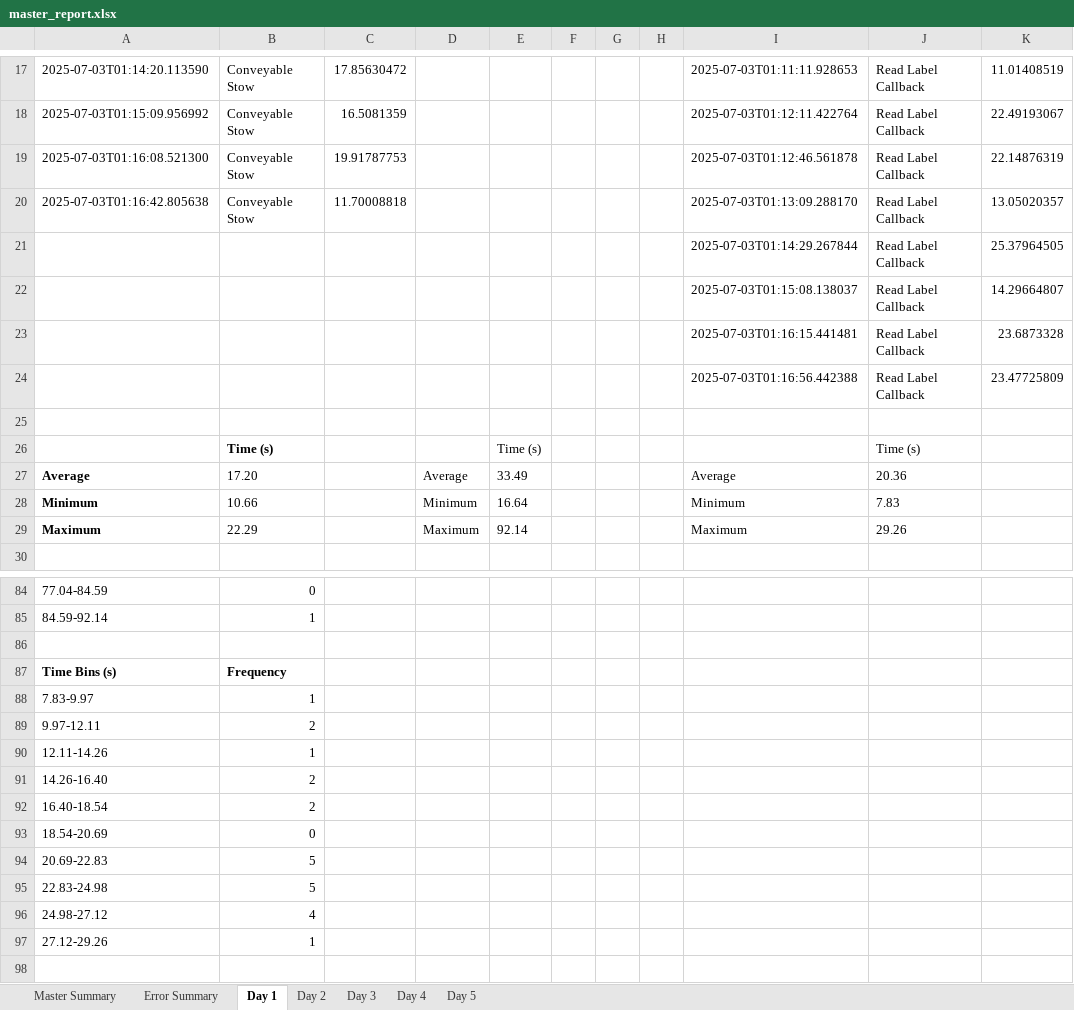
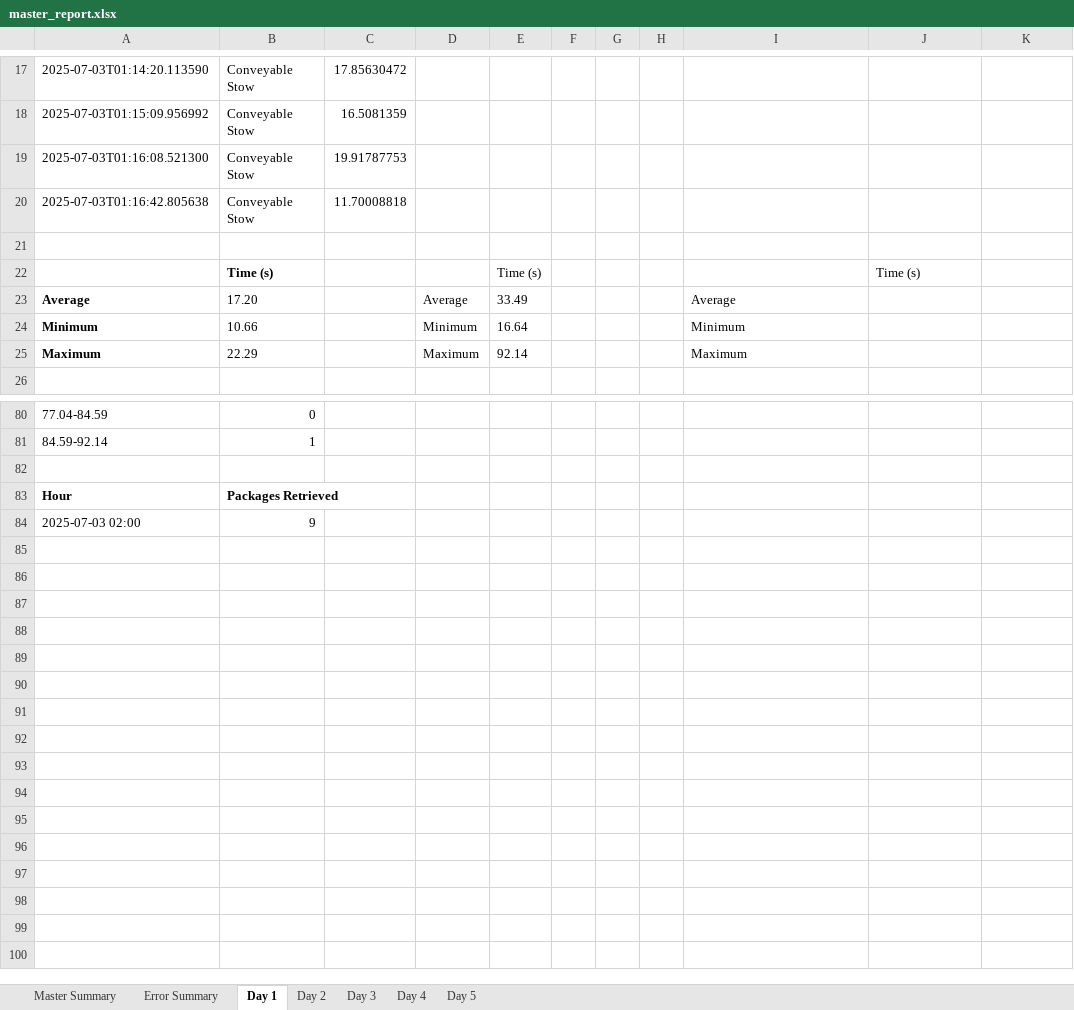
Before and after one commit to scramer27/cargo-dashboard, an Excel workbook: master_report.xlsx, sheet Day 1, drawn as a sheet; only a part is shown, gaps mark what is left out; the shorter side is filled out with more unchanged rows; values as stored, in another font and other column widths than the file's, no borders; charts and pictures not drawn; removed rows and columns are numbered as before the commit, all else as after; the diff covers the shown part only; the diff names each change by its address in the sheet, - before the commit and + after, or states it on an @@ line.

```diff
--- a/master_report.xlsx (sheet Day 1)
+++ b/master_report.xlsx (sheet Day 1)
-I17: 2025-07-03T01:11:11.928653
+I17: (empty)
-J17:J20: Read Label Callback
+J17:J20: (empty)
-K17: 11.01408519
+K17: (empty)
-I18: 2025-07-03T01:12:11.422764
+I18: (empty)
-K18: 22.49193067
+K18: (empty)
-I19: 2025-07-03T01:12:46.561878
+I19: (empty)
-K19: 22.14876319
+K19: (empty)
-I20: 2025-07-03T01:13:09.288170
+I20: (empty)
-K20: 13.05020357
+K20: (empty)
-row 21:  |  |  |  |  |  |  |  | 2025-07-03T01:14:29.267844 | Read Label Callback | 25.37964505
-row 22:  |  |  |  |  |  |  |  | 2025-07-03T01:15:08.138037 | Read Label Callback | 14.29664807
-row 23:  |  |  |  |  |  |  |  | 2025-07-03T01:16:15.441481 | Read Label Callback | 23.6873328
-row 24:  |  |  |  |  |  |  |  | 2025-07-03T01:16:56.442388 | Read Label Callback | 23.47725809
-J23: 20.36
+J23: (empty)
-J24: 7.83
+J24: (empty)
-J25: 29.26
+J25: (empty)
-row 86: (empty)
-row 87: Time Bins (s) | Frequency
-row 88: 7.83-9.97 | 1
-row 89: 9.97-12.11 | 2
-row 90: 12.11-14.26 | 1
-row 91: 14.26-16.40 | 2
-row 92: 16.40-18.54 | 2
-row 93: 18.54-20.69 | 0
-row 94: 20.69-22.83 | 5
-row 95: 22.83-24.98 | 5
-row 96: 24.98-27.12 | 4
-row 97: 27.12-29.26 | 1
```
Also changed, not shown: 45 edited cells elsewhere in this sheet, sheet Day 5, sheet Day 2, sheet Day 4, sheet Master Summary, sheet Day 3, charts or pictures.
